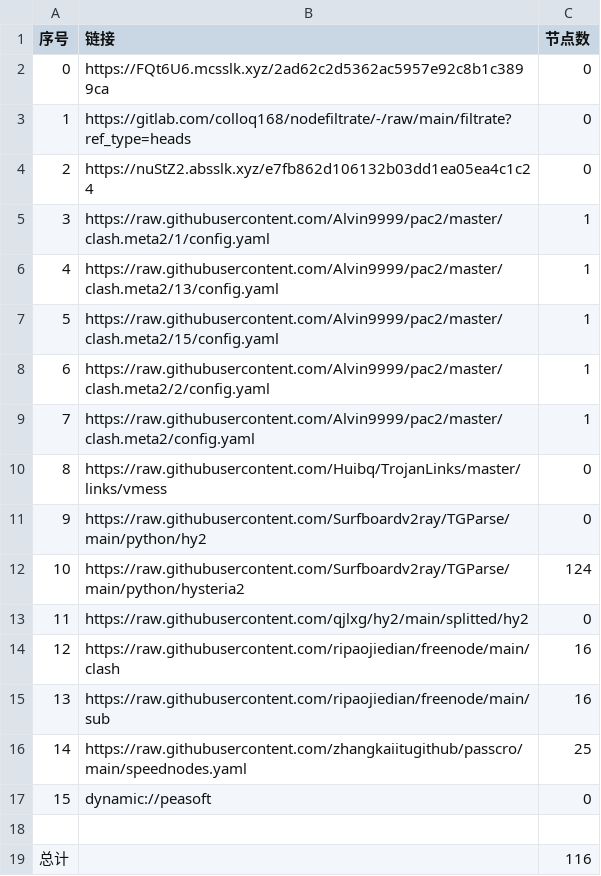
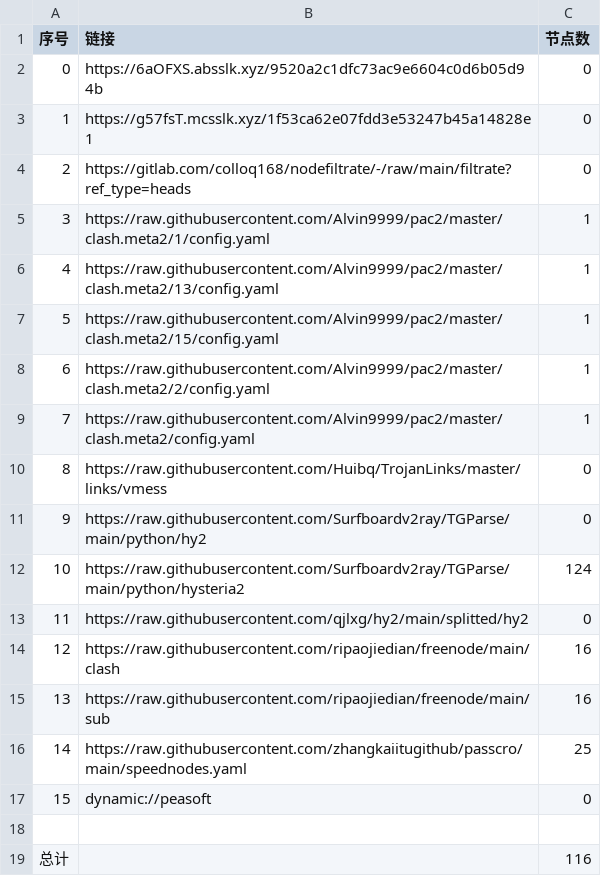
Before and after one commit to xihaoduo/AutoMergePublicNodes, a CSV file: list_result.csv, drawn as a sheet.

```diff
--- a/list_result.csv
+++ b/list_result.csv
@@ -1,5 +1,5 @@
 序号,链接,节点数
-0,https://FQt6U6.mcsslk.xyz/2ad62c2d5362ac5957e92c8b1c3899ca,0
-1,https://gitlab.com/colloq168/nodefiltrate/-/raw/main/filtrate?ref_type=heads,0
-2,https://nuStZ2.absslk.xyz/e7fb862d106132b03dd1ea05ea4c1c24,0
+0,https://6aOFXS.absslk.xyz/9520a2c1dfc73ac9e6604c0d6b05d94b,0
+1,https://g57fsT.mcsslk.xyz/1f53ca62e07fdd3e53247b45a14828e1,0
+2,https://gitlab.com/colloq168/nodefiltrate/-/raw/main/filtrate?ref_type=heads,0
 3,https://raw.githubusercontent.com/Alvin9999/pac2/master/clash.meta2/1/config.yaml,1
```
Also changed, not shown: 3 other files.
